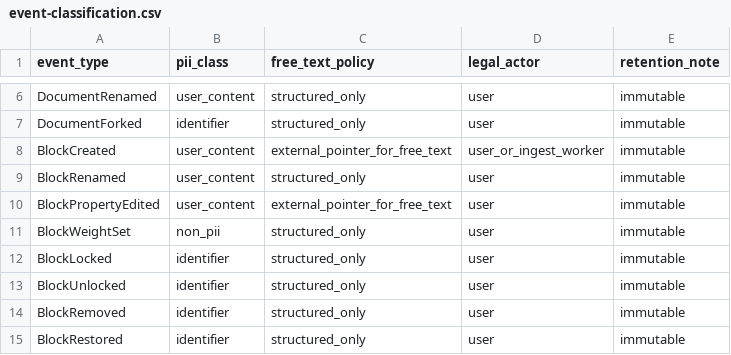
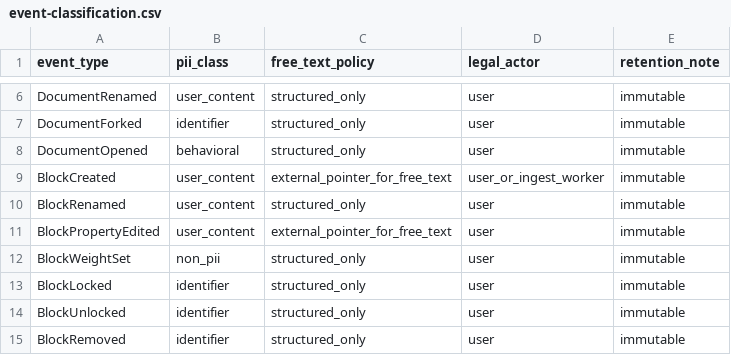
Before and after one commit to Westbrook/event-sourced-creativity, a CSV file: docs/event-classification.csv, drawn as a sheet; only a part is shown, gaps mark what is left out; the shorter side is filled out with more unchanged rows; the diff names each change by its address in the sheet, - before the commit and + after, or states it on an @@ line.

```diff
--- a/docs/event-classification.csv
+++ b/docs/event-classification.csv
+row 8: DocumentOpened | behavioral | structured_only | user | immutable
```
Also changed, not shown: 14 other files.
